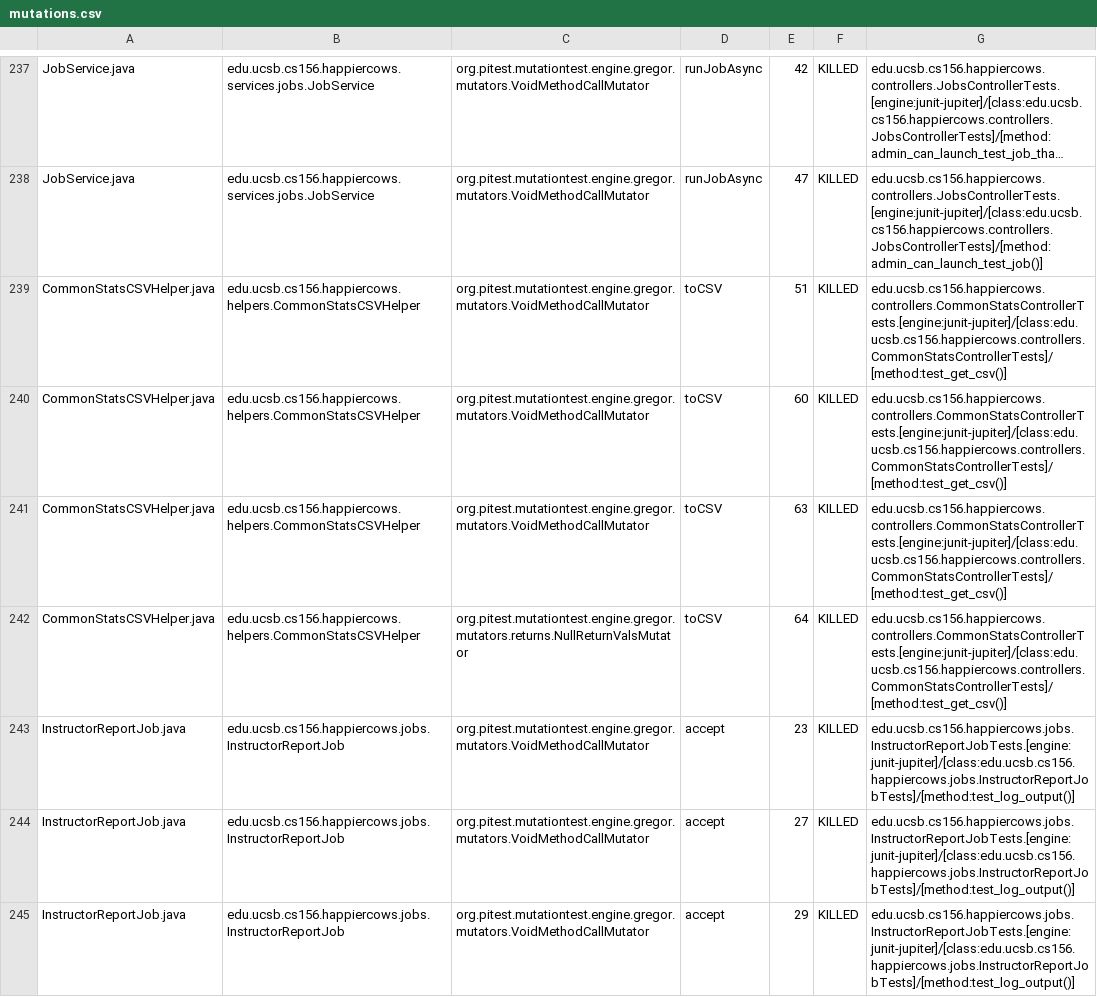
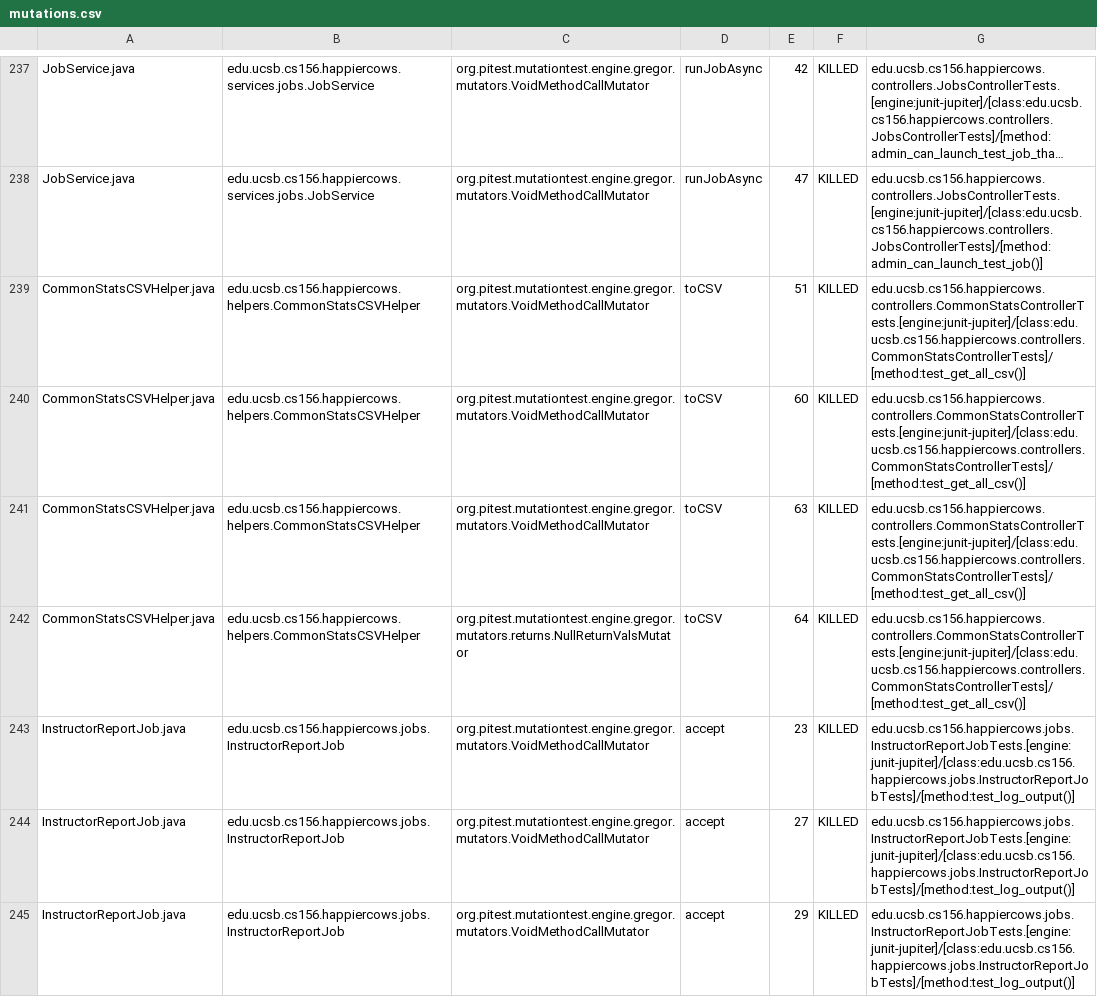
Before and after one commit to ucsb-cs156-w24/proj-happycows-w24-4pm-2, a CSV file: prs/26/pitest/mutations.csv, drawn as a sheet; only a part is shown, gaps mark what is left out; long unchanged cells end in …; the diff covers the shown part only; the diff names each change by its address in the sheet, - before the commit and + after, or states it on an @@ line.

Commit message:
Deploying to gh-pages from @ ucsb-cs156-w24/proj-happy-cows-w24-4pm-2@c31bb23f2b4670e0db0fb11b367f22578087e8d9 🚀

```diff
--- a/prs/26/pitest/mutations.csv
+++ b/prs/26/pitest/mutations.csv
-G239:G242: edu.ucsb.cs156.happiercows.controllers.CommonStatsControllerTests.[engine:junit-jupiter]/[class:edu.ucsb.cs156.happiercows.controllers.CommonStatsControllerTests]/[method:test_get_csv()]
+G239:G242: edu.ucsb.cs156.happiercows.controllers.CommonStatsControllerTests.[engine:junit-jupiter]/[class:edu.ucsb.cs156.happiercows.controllers.CommonStatsControllerTests]/[method:test_get_all_csv()]
```
Also changed, not shown: 36 edited cells elsewhere in this file, 47 other files.
